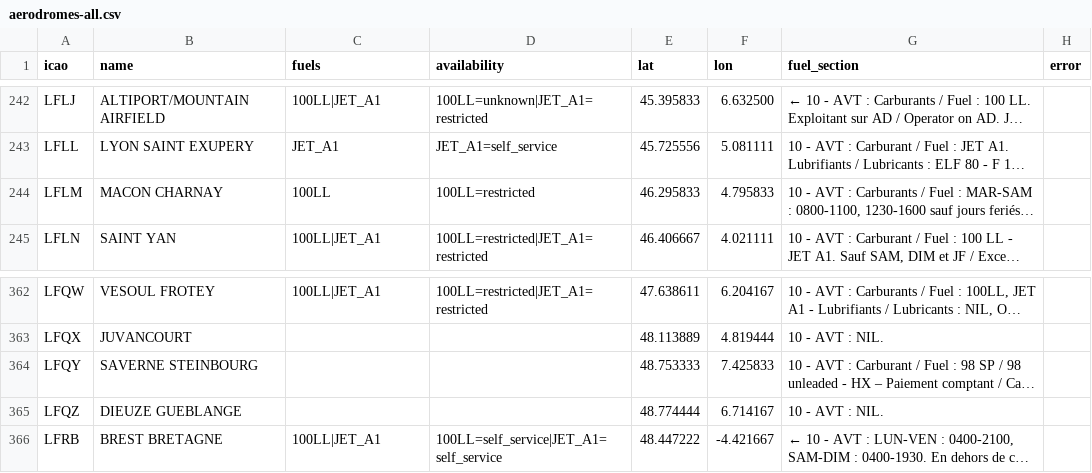
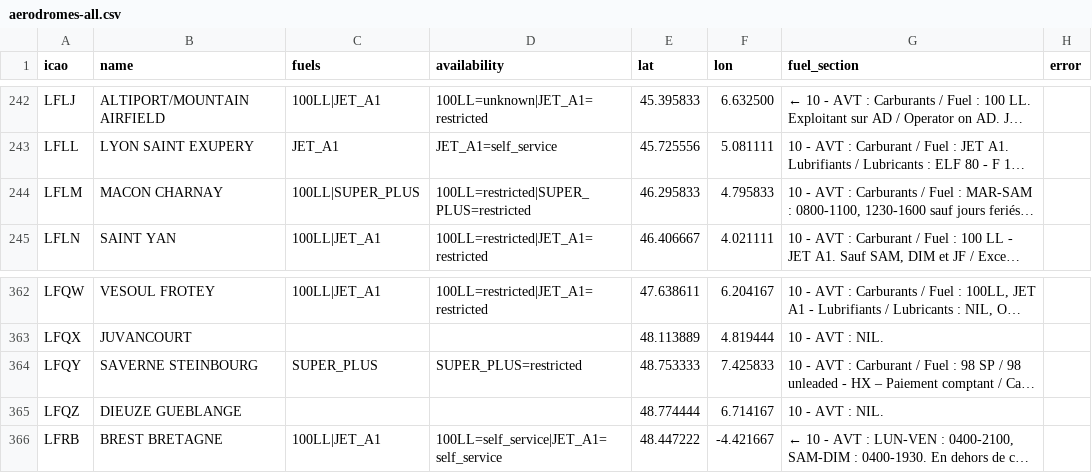
Before and after one commit to Natim/france-ul91-mogas-map, a CSV file: data/aerodromes-all.csv, drawn as a sheet; only a part is shown, gaps mark what is left out; long unchanged cells end in …; the diff names each change by its address in the sheet, - before the commit and + after, or states it on an @@ line.

```diff
--- a/data/aerodromes-all.csv
+++ b/data/aerodromes-all.csv
-C244 (fuels): 100LL
+C244 (fuels): 100LL|SUPER_PLUS
-D244 (availability): 100LL=restricted
+D244 (availability): 100LL=restricted|SUPER_PLUS=restricted
-C364 (fuels): (empty)
+C364 (fuels): SUPER_PLUS
-D364 (availability): (empty)
+D364 (availability): SUPER_PLUS=restricted
```
Also changed, not shown: data/aerodromes-unleaded.csv, 4 other files.
